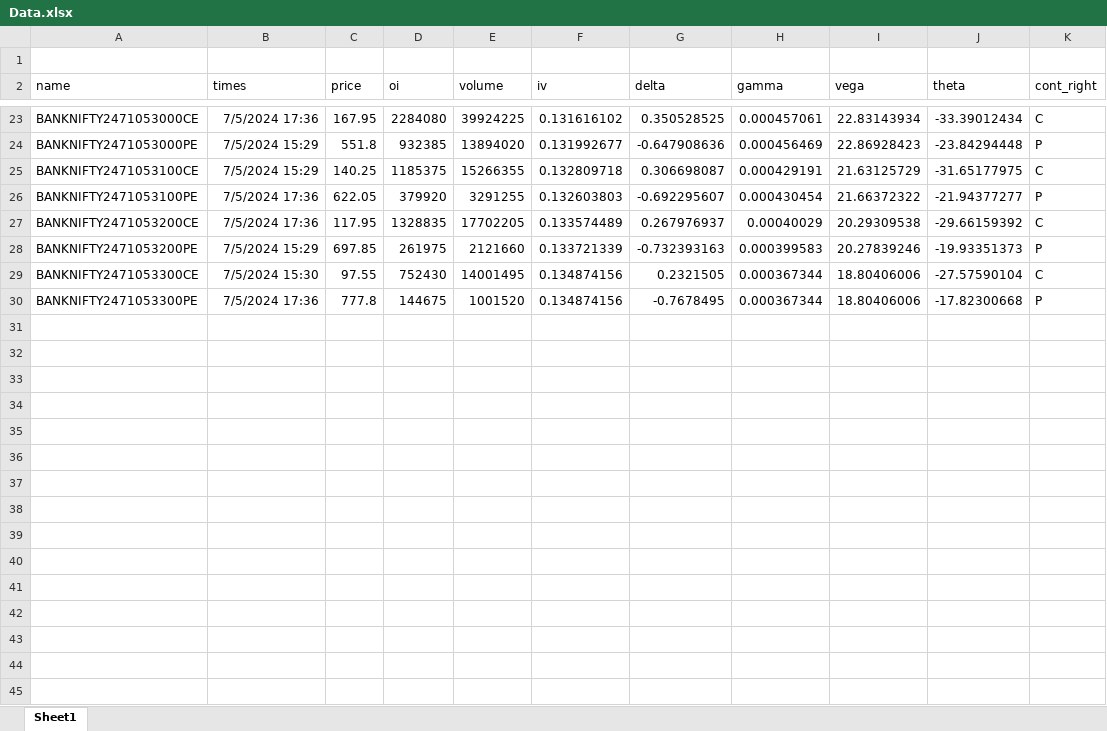
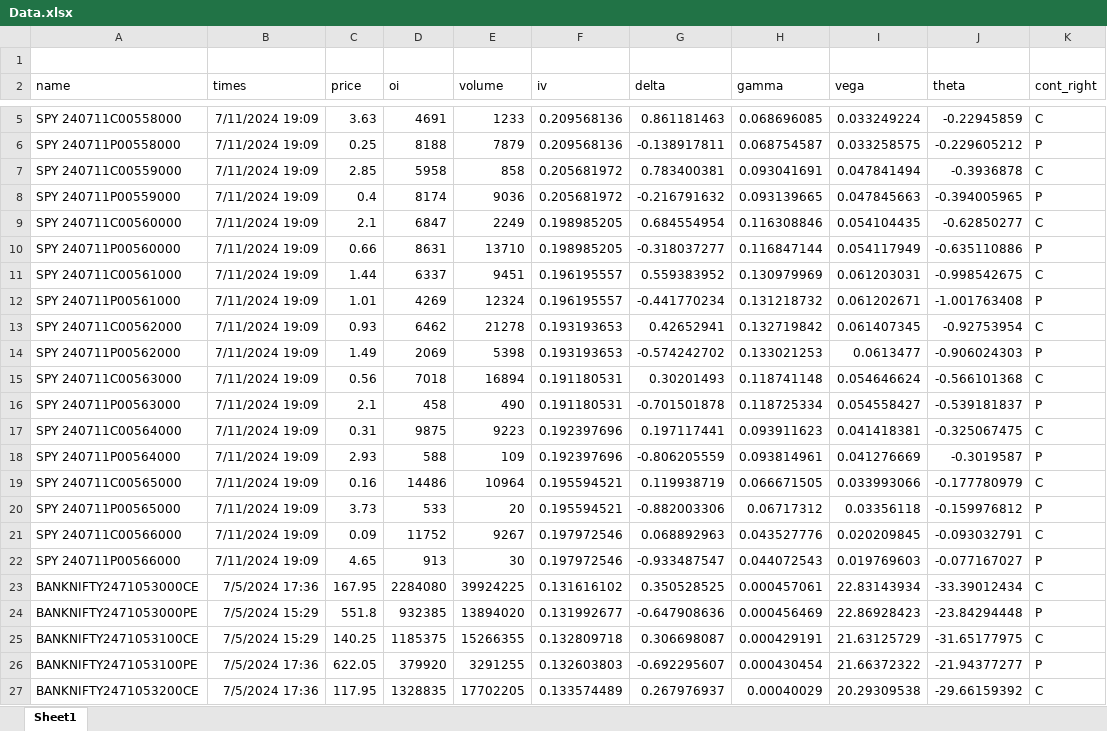
Before and after one commit to sunilsala88/interactive-broker-option-june-0dte, an Excel workbook: Data.xlsx, sheet Sheet1, drawn as a sheet; only a part is shown, gaps mark what is left out; the shorter side is filled out with more unchanged rows; values as stored, in another font and other column widths than the file's, no borders; the diff covers the shown part only; the diff names each change by its address in the sheet, - before the commit and + after, or states it on an @@ line.

```diff
--- a/Data.xlsx (sheet Sheet1)
+++ b/Data.xlsx (sheet Sheet1)
+row 5: SPY 240711C00558000 | 7/11/2024 19:09 | 3.63 | 4691 | 1233 | 0.209568136 | 0.861181463 | 0.068696085 | 0.033249224 | -0.22945859 | C
+row 6: SPY 240711P00558000 | 7/11/2024 19:09 | 0.25 | 8188 | 7879 | 0.209568136 | -0.138917811 | 0.068754587 | 0.033258575 | -0.229605212 | P
+row 7: SPY 240711C00559000 | 7/11/2024 19:09 | 2.85 | 5958 | 858 | 0.205681972 | 0.783400381 | 0.093041691 | 0.047841494 | -0.3936878 | C
+row 8: SPY 240711P00559000 | 7/11/2024 19:09 | 0.4 | 8174 | 9036 | 0.205681972 | -0.216791632 | 0.093139665 | 0.047845663 | -0.394005965 | P
+row 9: SPY 240711C00560000 | 7/11/2024 19:09 | 2.1 | 6847 | 2249 | 0.198985205 | 0.684554954 | 0.116308846 | 0.054104435 | -0.62850277 | C
+row 10: SPY 240711P00560000 | 7/11/2024 19:09 | 0.66 | 8631 | 13710 | 0.198985205 | -0.318037277 | 0.116847144 | 0.054117949 | -0.635110886 | P
+row 11: SPY 240711C00561000 | 7/11/2024 19:09 | 1.44 | 6337 | 9451 | 0.196195557 | 0.559383952 | 0.130979969 | 0.061203031 | -0.998542675 | C
+row 12: SPY 240711P00561000 | 7/11/2024 19:09 | 1.01 | 4269 | 12324 | 0.196195557 | -0.441770234 | 0.131218732 | 0.061202671 | -1.001763408 | P
+row 13: SPY 240711C00562000 | 7/11/2024 19:09 | 0.93 | 6462 | 21278 | 0.193193653 | 0.42652941 | 0.132719842 | 0.061407345 | -0.92753954 | C
+row 14: SPY 240711P00562000 | 7/11/2024 19:09 | 1.49 | 2069 | 5398 | 0.193193653 | -0.574242702 | 0.133021253 | 0.0613477 | -0.906024303 | P
+row 15: SPY 240711C00563000 | 7/11/2024 19:09 | 0.56 | 7018 | 16894 | 0.191180531 | 0.30201493 | 0.118741148 | 0.054646624 | -0.566101368 | C
+row 16: SPY 240711P00563000 | 7/11/2024 19:09 | 2.1 | 458 | 490 | 0.191180531 | -0.701501878 | 0.118725334 | 0.054558427 | -0.539181837 | P
+row 17: SPY 240711C00564000 | 7/11/2024 19:09 | 0.31 | 9875 | 9223 | 0.192397696 | 0.197117441 | 0.093911623 | 0.041418381 | -0.325067475 | C
+row 18: SPY 240711P00564000 | 7/11/2024 19:09 | 2.93 | 588 | 109 | 0.192397696 | -0.806205559 | 0.093814961 | 0.041276669 | -0.3019587 | P
+row 19: SPY 240711C00565000 | 7/11/2024 19:09 | 0.16 | 14486 | 10964 | 0.195594521 | 0.119938719 | 0.066671505 | 0.033993066 | -0.177780979 | C
+row 20: SPY 240711P00565000 | 7/11/2024 19:09 | 3.73 | 533 | 20 | 0.195594521 | -0.882003306 | 0.06717312 | 0.03356118 | -0.159976812 | P
+row 21: SPY 240711C00566000 | 7/11/2024 19:09 | 0.09 | 11752 | 9267 | 0.197972546 | 0.068892963 | 0.043527776 | 0.020209845 | -0.093032791 | C
+row 22: SPY 240711P00566000 | 7/11/2024 19:09 | 4.65 | 913 | 30 | 0.197972546 | -0.933487547 | 0.044072543 | 0.019769603 | -0.077167027 | P
```
Also changed, not shown: 2 added rows and 20 removed rows elsewhere in this sheet, 2 other files.
